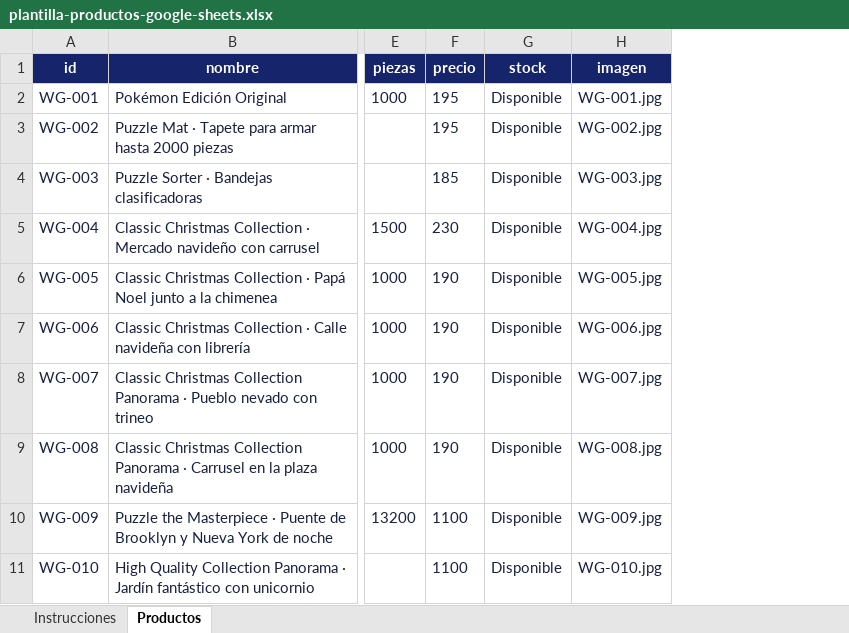
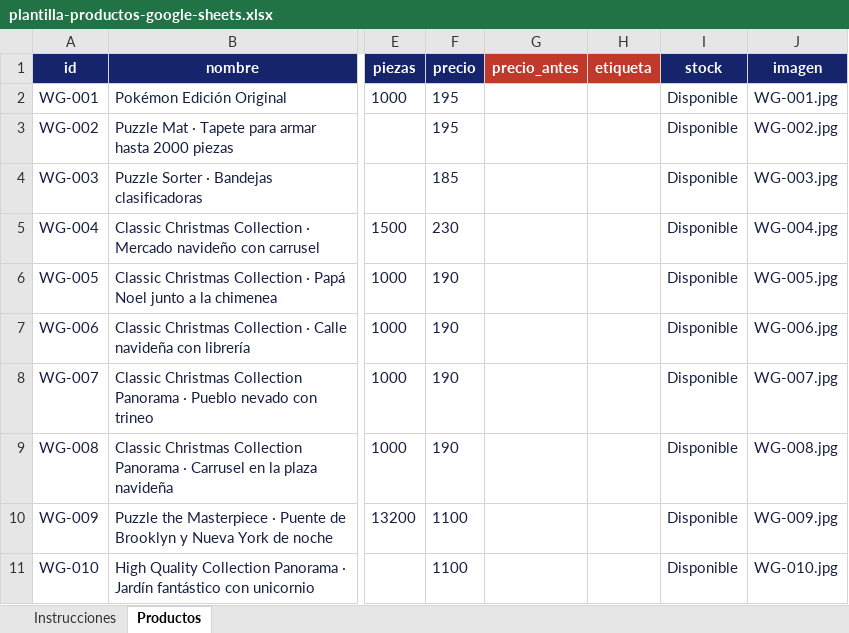
Before and after one commit to juanpablocontrerasalarcon-hub/catalogo-warmagames, an Excel workbook: plantilla-productos-google-sheets.xlsx, sheet Productos, drawn as a sheet; only a part is shown, gaps mark what is left out; values as stored, in another font and other column widths than the file's, no borders; the diff names each change by its address in the sheet, - before the commit and + after, or states it on an @@ line.

```diff
--- a/plantilla-productos-google-sheets.xlsx (sheet Productos)
+++ b/plantilla-productos-google-sheets.xlsx (sheet Productos)
+column G (precio_antes), empty
+column H (etiqueta), empty
```
Also changed, not shown: sheet Instrucciones, 4 other files.
